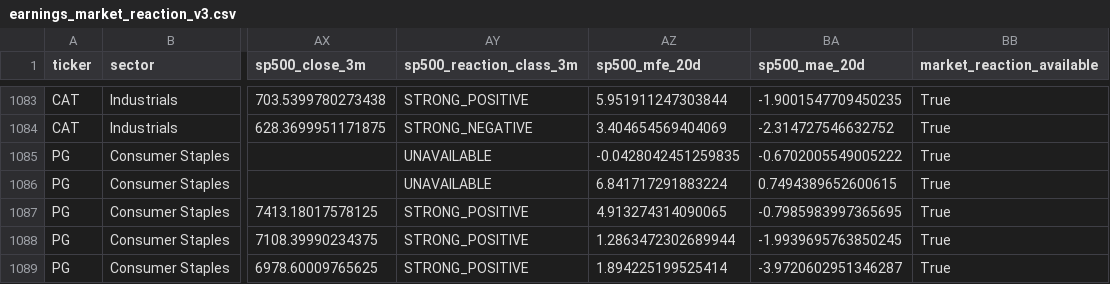
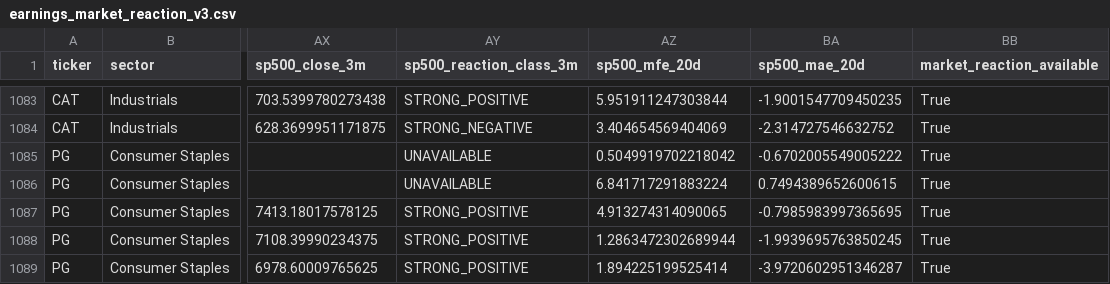
Before and after one commit to mohamednossaoui-max/US500-Macro-Intelligence, a CSV file: public_data/earnings_market_reaction_v3.csv, drawn as a sheet; only a part is shown, gaps mark what is left out; the diff names each change by its address in the sheet, - before the commit and + after, or states it on an @@ line.

```diff
--- a/public_data/earnings_market_reaction_v3.csv
+++ b/public_data/earnings_market_reaction_v3.csv
-AZ1085 (sp500_mfe_20d): -0.0428042451259835
+AZ1085 (sp500_mfe_20d): 0.5049919702218042
```
Also changed, not shown: public_data/liquidity_historical_collection_summary_v1.csv, public_data/liquidity_intelligence_summary_v1.csv, 24 other files.
